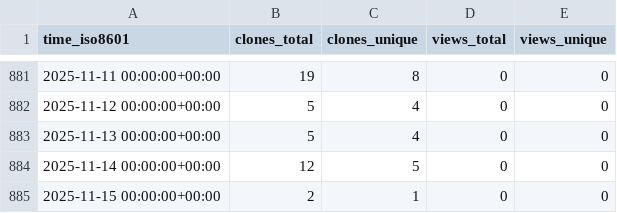
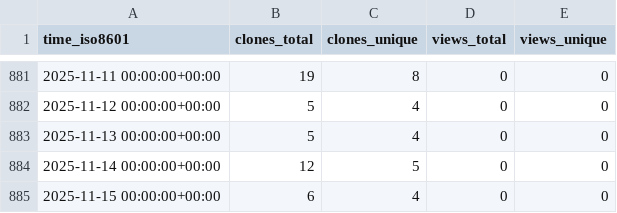
Before and after one commit to abhinav12k/Typster, a CSV file: abhinav12k/Typster/ghrs-data/views_clones_aggregate.csv, drawn as a sheet; only a part is shown, gaps mark what is left out.

```diff
--- a/abhinav12k/Typster/ghrs-data/views_clones_aggregate.csv
+++ b/abhinav12k/Typster/ghrs-data/views_clones_aggregate.csv
@@ -884,2 +884,2 @@ time_iso8601,clones_total,clones_unique,views_total,views_unique
 2025-11-14 00:00:00+00:00,12,5,0,0
-2025-11-15 00:00:00+00:00,2,1,0,0
+2025-11-15 00:00:00+00:00,6,4,0,0
```
Also changed, not shown: 1 other file.
